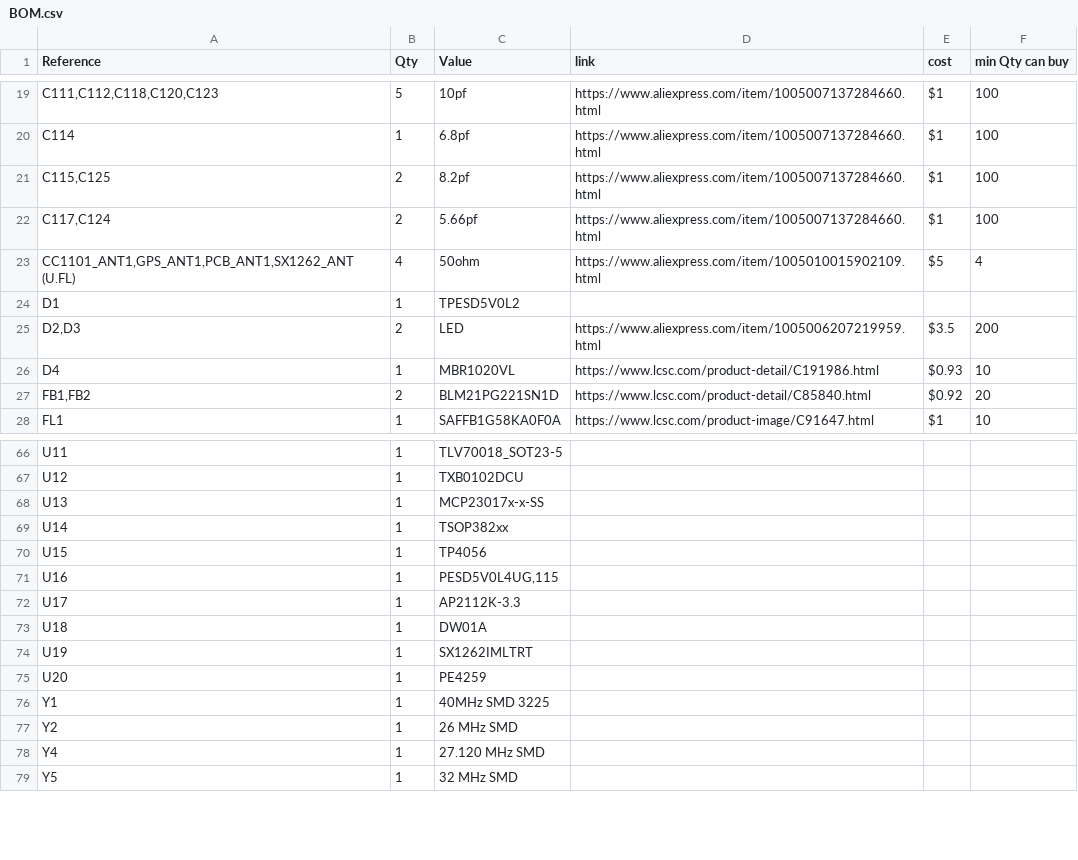
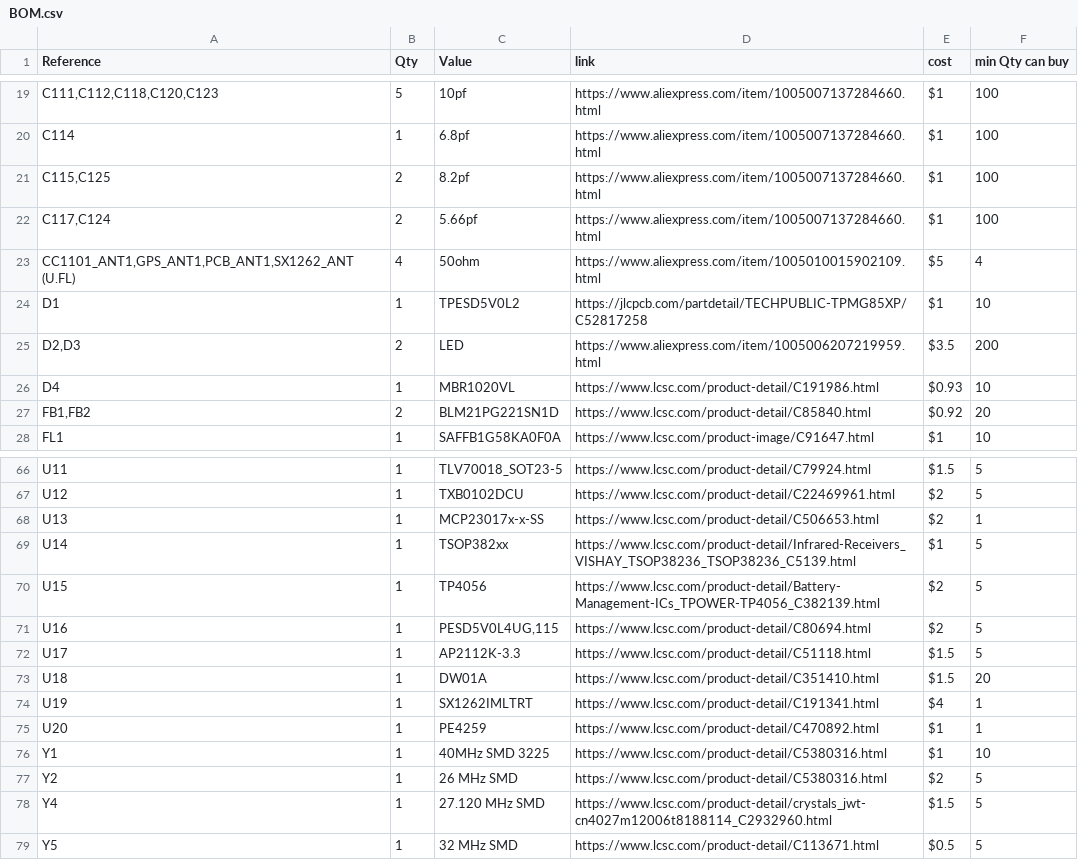
Before and after one commit to Broccoliux/Black-Flipper, a CSV file: BOM.csv, drawn as a sheet; only a part is shown, gaps mark what is left out; the diff covers the shown part only; the diff names each change by its address in the sheet, - before the commit and + after, or states it on an @@ line.

```diff
--- a/BOM.csv
+++ b/BOM.csv
-D24 (link): (empty)
+D24 (link): https://jlcpcb.com/partdetail/TECHPUBLIC-TPMG85XP/C52817258
-E24 (cost): (empty)
+E24 (cost): $1
-F24 (min Qty can buy): (empty)
+F24 (min Qty can buy): 10
-D66 (link): (empty)
+D66 (link): https://www.lcsc.com/product-detail/C79924.html
-E66 (cost): (empty)
+E66 (cost): $1.5
-F66:F67 (min Qty can buy): (empty)
+F66:F67 (min Qty can buy): 5
-D67 (link): (empty)
+D67 (link): https://www.lcsc.com/product-detail/C22469961.html
-E67:E68 (cost): (empty)
+E67:E68 (cost): $2
-D68 (link): (empty)
+D68 (link): https://www.lcsc.com/product-detail/C506653.html
-F68 (min Qty can buy): (empty)
+F68 (min Qty can buy): 1
-D69 (link): (empty)
+D69 (link): https://www.lcsc.com/product-detail/Infrared-Receivers_VISHAY_TSOP38236_TSOP38236_C5139.html
-E69 (cost): (empty)
+E69 (cost): $1
-F69:F72 (min Qty can buy): (empty)
+F69:F72 (min Qty can buy): 5
-D70 (link): (empty)
+D70 (link): https://www.lcsc.com/product-detail/Battery-Management-ICs_TPOWER-TP4056_C382139.html
-E70:E71 (cost): (empty)
+E70:E71 (cost): $2
-D71 (link): (empty)
+D71 (link): https://www.lcsc.com/product-detail/C80694.html
-D72 (link): (empty)
+D72 (link): https://www.lcsc.com/product-detail/C51118.html
-E72:E73 (cost): (empty)
+E72:E73 (cost): $1.5
-D73 (link): (empty)
+D73 (link): https://www.lcsc.com/product-detail/C351410.html
-F73 (min Qty can buy): (empty)
+F73 (min Qty can buy): 20
-D74 (link): (empty)
+D74 (link): https://www.lcsc.com/product-detail/C191341.html
-E74 (cost): (empty)
+E74 (cost): $4
-F74:F75 (min Qty can buy): (empty)
+F74:F75 (min Qty can buy): 1
-D75 (link): (empty)
+D75 (link): https://www.lcsc.com/product-detail/C470892.html
-E75:E76 (cost): (empty)
+E75:E76 (cost): $1
-D76:D77 (link): (empty)
+D76:D77 (link): https://www.lcsc.com/product-detail/C5380316.html
-F76 (min Qty can buy): (empty)
+F76 (min Qty can buy): 10
-E77 (cost): (empty)
+E77 (cost): $2
-F77:F79 (min Qty can buy): (empty)
+F77:F79 (min Qty can buy): 5
-D78 (link): (empty)
+D78 (link): https://www.lcsc.com/product-detail/crystals_jwt-cn4027m12006t8188114_C2932960.html
-E78 (cost): (empty)
+E78 (cost): $1.5
-D79 (link): (empty)
+D79 (link): https://www.lcsc.com/product-detail/C113671.html
-E79 (cost): (empty)
+E79 (cost): $0.5
```
Also changed, not shown: 1 added row and 83 edited cells elsewhere in this file, 8 other files.
